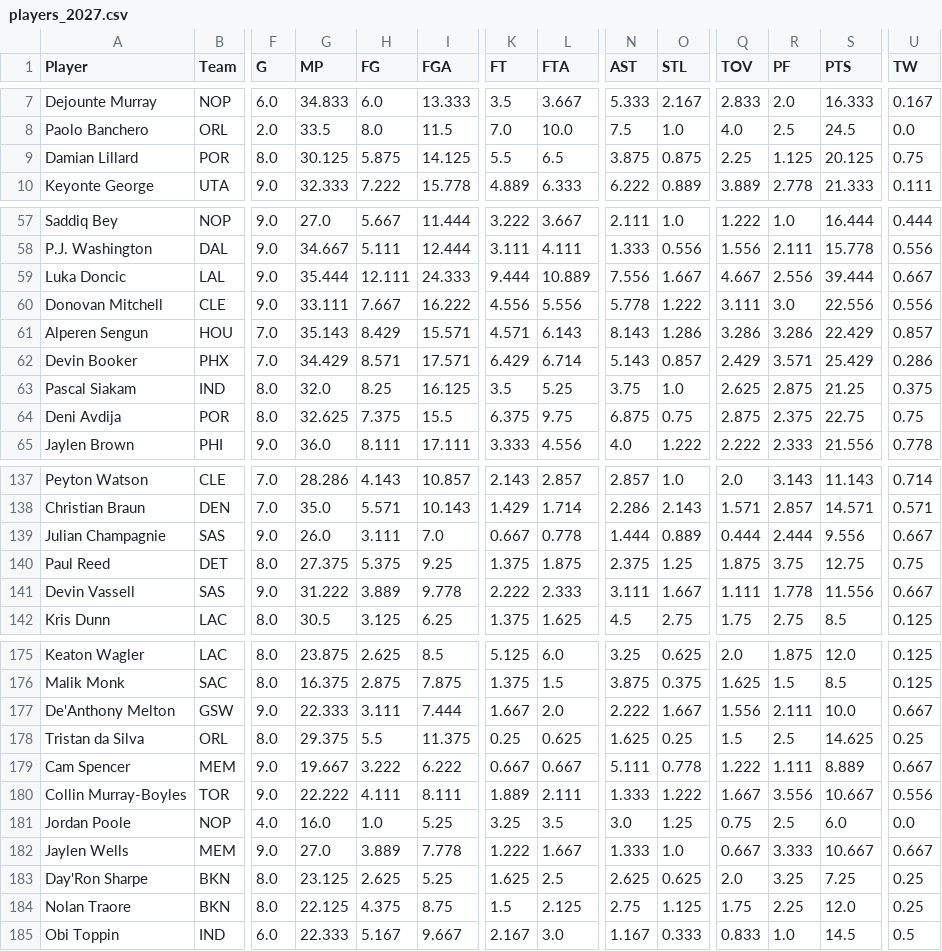
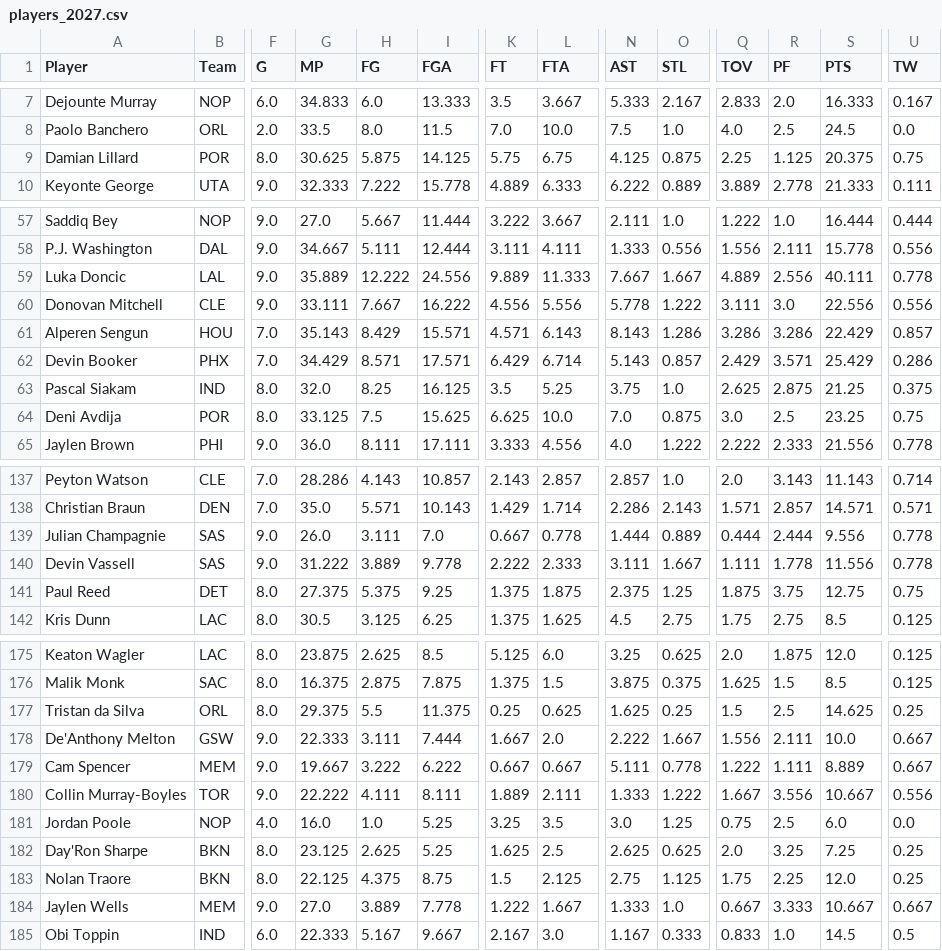
Before and after one commit to bconspicuous/hoops-board, a CSV file: g8/data/players_2027.csv, drawn as a sheet; only a part is shown, gaps mark what is left out; removed rows and columns are numbered as before the commit, all else as after; rows hold the shown columns only; the diff covers the shown part only; the diff names each change by its address in the sheet, - before the commit and + after, or states it on an @@ line.

```diff
--- a/g8/data/players_2027.csv
+++ b/g8/data/players_2027.csv
-G9 (MP): 30.125
+G9 (MP): 30.625
-K9 (FT): 5.5
+K9 (FT): 5.75
-L9 (FTA): 6.5
+L9 (FTA): 6.75
-N9 (AST): 3.875
+N9 (AST): 4.125
-S9 (PTS): 20.125
+S9 (PTS): 20.375
-G59 (MP): 35.444
+G59 (MP): 35.889
-H59 (FG): 12.111
+H59 (FG): 12.222
-I59 (FGA): 24.333
+I59 (FGA): 24.556
-K59 (FT): 9.444
+K59 (FT): 9.889
-L59 (FTA): 10.889
+L59 (FTA): 11.333
-N59 (AST): 7.556
+N59 (AST): 7.667
-Q59 (TOV): 4.667
+Q59 (TOV): 4.889
-S59 (PTS): 39.444
+S59 (PTS): 40.111
-U59 (TW): 0.667
+U59 (TW): 0.778
-G64 (MP): 32.625
+G64 (MP): 33.125
-H64 (FG): 7.375
+H64 (FG): 7.5
-I64 (FGA): 15.5
+I64 (FGA): 15.625
-K64 (FT): 6.375
+K64 (FT): 6.625
-L64 (FTA): 9.75
+L64 (FTA): 10.0
-N64 (AST): 6.875
+N64 (AST): 7.0
-O64 (STL): 0.75
+O64 (STL): 0.875
-Q64 (TOV): 2.875
+Q64 (TOV): 3.0
-R64 (PF): 2.375
+R64 (PF): 2.5
-S64 (PTS): 22.75
+S64 (PTS): 23.25
-U139 (TW): 0.667
+U139 (TW): 0.778
+row 140: Devin Vassell | SAS | 9.0 | 31.222 | 3.889 | 9.778 | 2.222 | 2.333 | 3.111 | 1.667 | 1.111 | 1.778 | 11.556 | 0.778
-row 141: Devin Vassell | SAS | 9.0 | 31.222 | 3.889 | 9.778 | 2.222 | 2.333 | 3.111 | 1.667 | 1.111 | 1.778 | 11.556 | 0.667
@@ row 178 moved to row 177: Tristan da Silva @@
@@ row 182 moved to row 184: Jaylen Wells @@
```
Also changed, not shown: 1 added row, 1 removed row, 15 moved rows and 72 edited cells elsewhere in this file, 9 other files.
